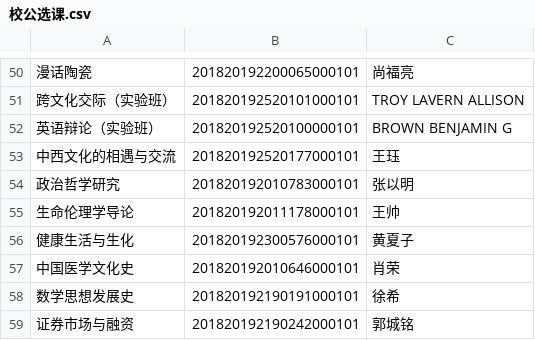
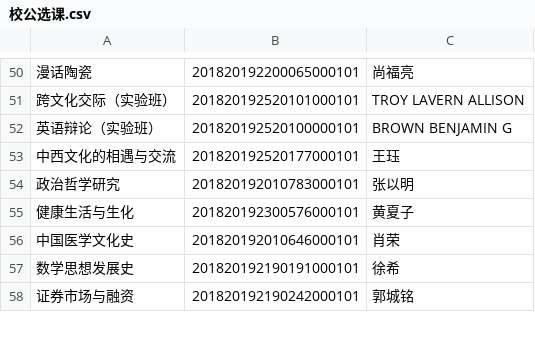
Before and after one commit to Lewin671/YourLesson, a CSV file: data/校公选课.csv, drawn as a sheet; only a part is shown, gaps mark what is left out; the diff names each change by its address in the sheet, - before the commit and + after, or states it on an @@ line.

```diff
--- a/data/校公选课.csv
+++ b/data/校公选课.csv
-row 55: 生命伦理学导论 | 201820192011178000101 | 王帅
```
Also changed, not shown: data/方案外课程.csv, 2 other files.
